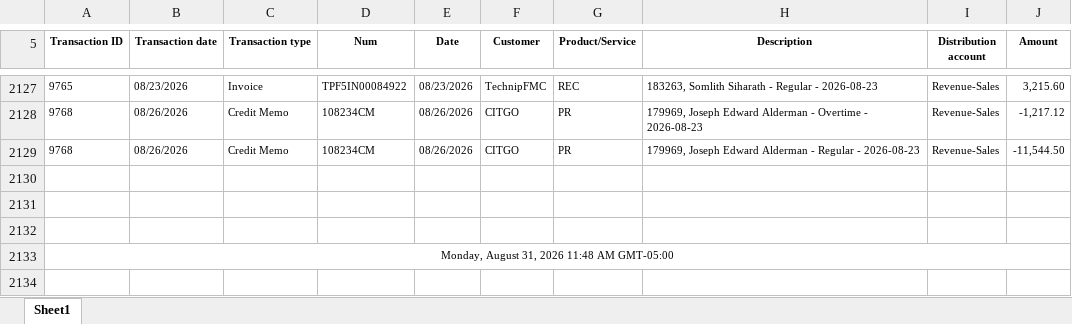
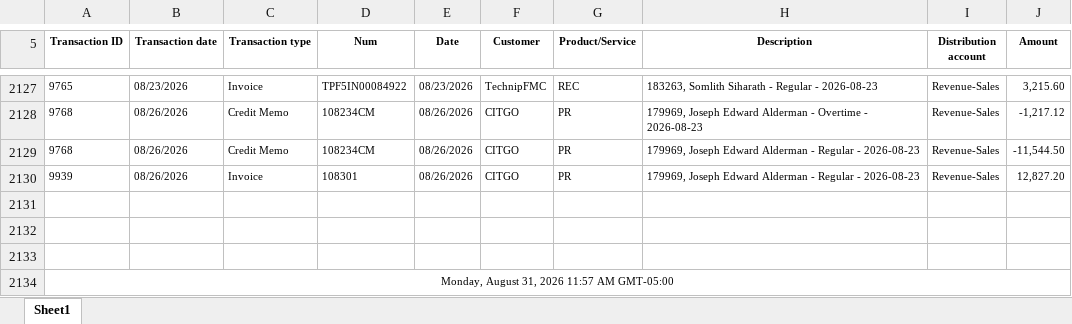
Before and after one commit to Pwilson37OTS/oaktree-invoice-reconciler, an Excel workbook: data/audit_rev_cts.xlsx, sheet Sheet1, drawn as a sheet; only a part is shown, gaps mark what is left out; values as stored, in another font and other column widths than the file's, no borders; addresses are those after the commit; the diff names each change by its address in the sheet, - before the commit and + after, or states it on an @@ line.

Commit message:
Refresh data 2026-08-31 12:00

```diff
--- a/data/audit_rev_cts.xlsx (sheet Sheet1)
+++ b/data/audit_rev_cts.xlsx (sheet Sheet1)
+row 2130: 9939 | 08/26/2026 | Invoice | 108301 | 08/26/2026 | CITGO | PR | 179969, Joseph Edward Alderman - Regular - 2026-08-23 | Revenue-Sales | 12,827.20
-A2134 (Transaction ID): Monday, August 31, 2026 11:48 AM GMT-05:00
+A2134 (Transaction ID): Monday, August 31, 2026 11:57 AM GMT-05:00
```
